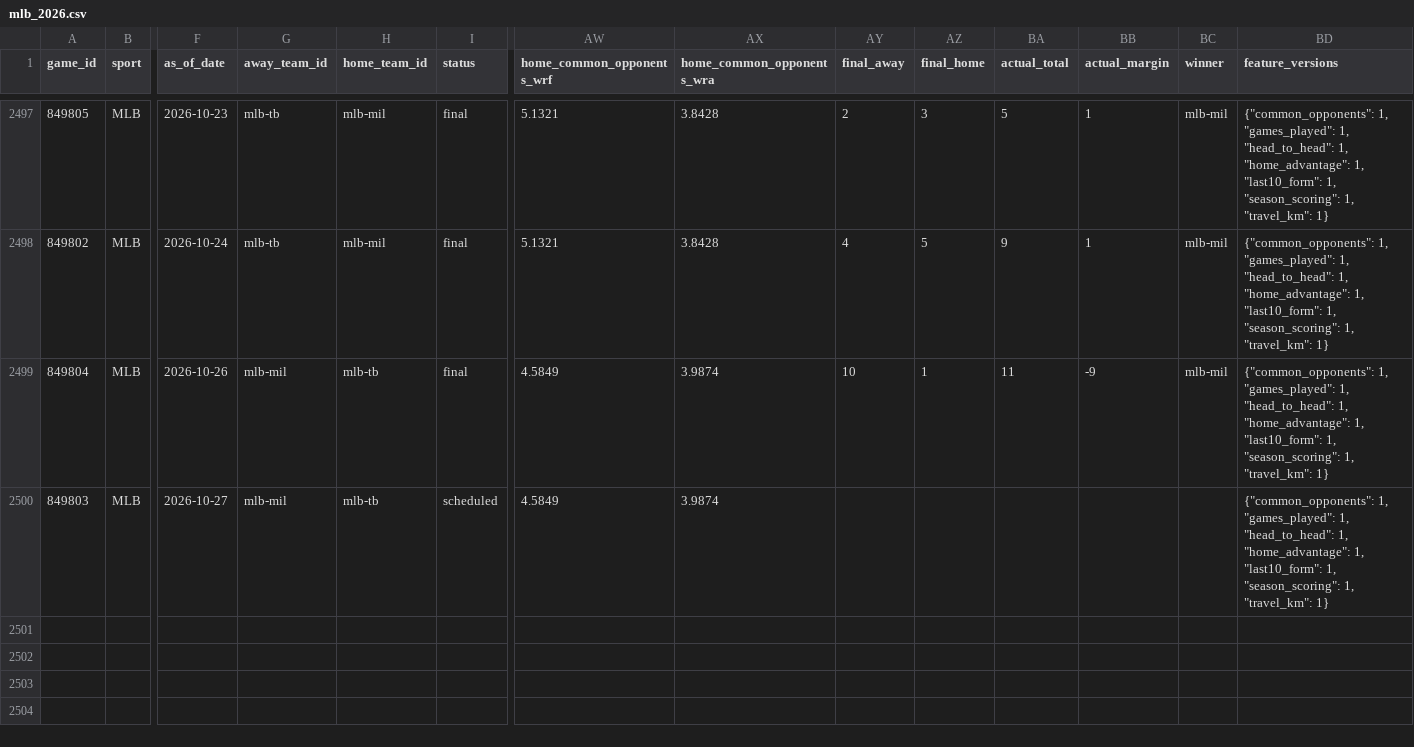
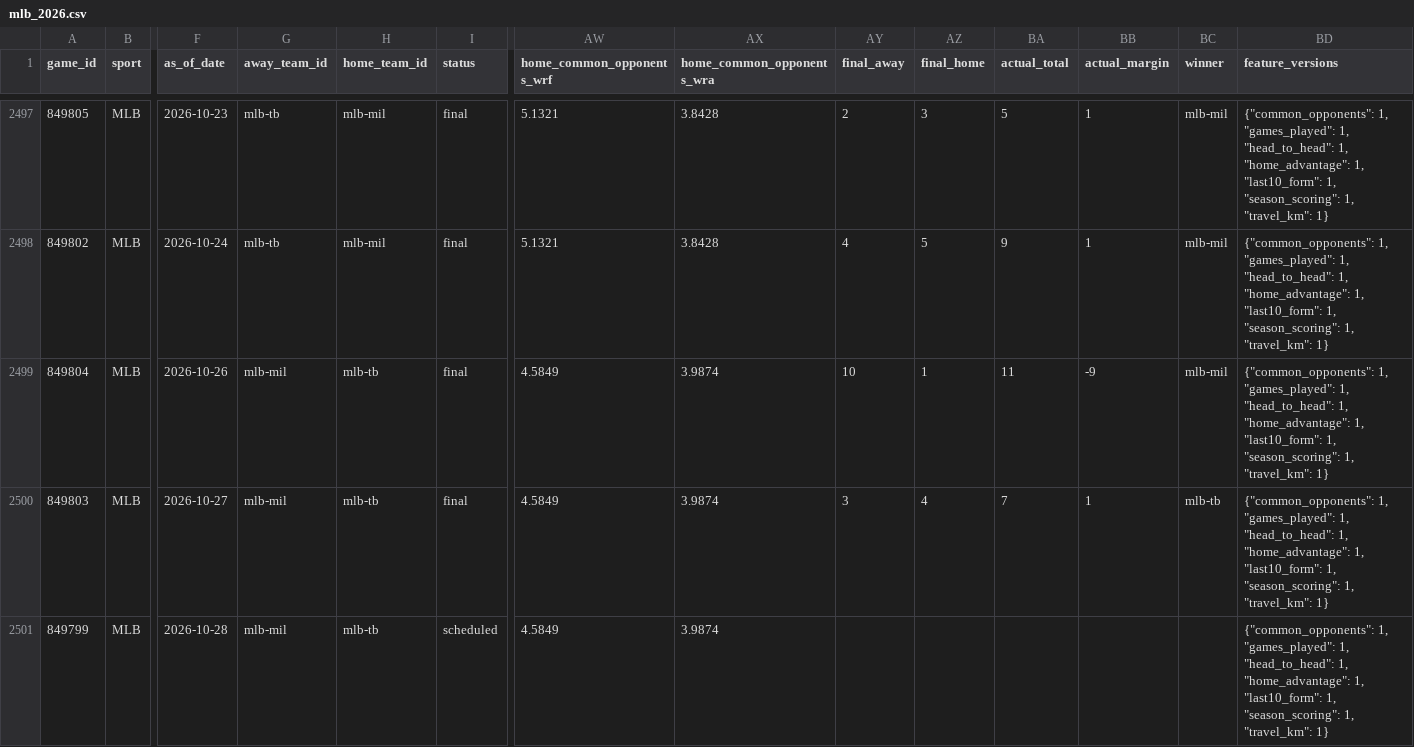
Before and after one commit to jpf5046/basic_betting_model, a CSV file: data/frames/mlb_2026.csv, drawn as a sheet; only a part is shown, gaps mark what is left out; rows hold the shown columns only; the diff names each change by its address in the sheet, - before the commit and + after, or states it on an @@ line.

```diff
--- a/data/frames/mlb_2026.csv
+++ b/data/frames/mlb_2026.csv
-I2500 (status): scheduled
+I2500 (status): final
-AY2500 (final_away): (empty)
+AY2500 (final_away): 3
-AZ2500 (final_home): (empty)
+AZ2500 (final_home): 4
-BA2500 (actual_total): (empty)
+BA2500 (actual_total): 7
-BB2500 (actual_margin): (empty)
+BB2500 (actual_margin): 1
-BC2500 (winner): (empty)
+BC2500 (winner): mlb-tb
+row 2501: 849799 | MLB | 2026-10-28 | mlb-mil | mlb-tb | scheduled | 4.5849 | 3.9874 |  |  |  |  |  | {"common_opponents": 1, "games_played": 1, "head_to_head": 1, "home_advantage": 1, "last10_form": 1, "season_scoring": 1, "travel_km": 1}
```
Also changed, not shown: data/frames/nhl_20262027.csv, data/mlb/games_2026.csv, 8 other files.
